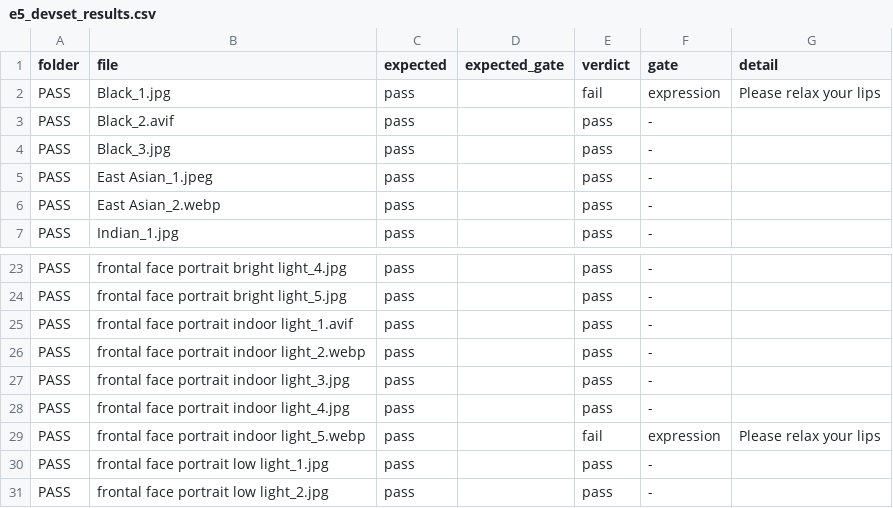
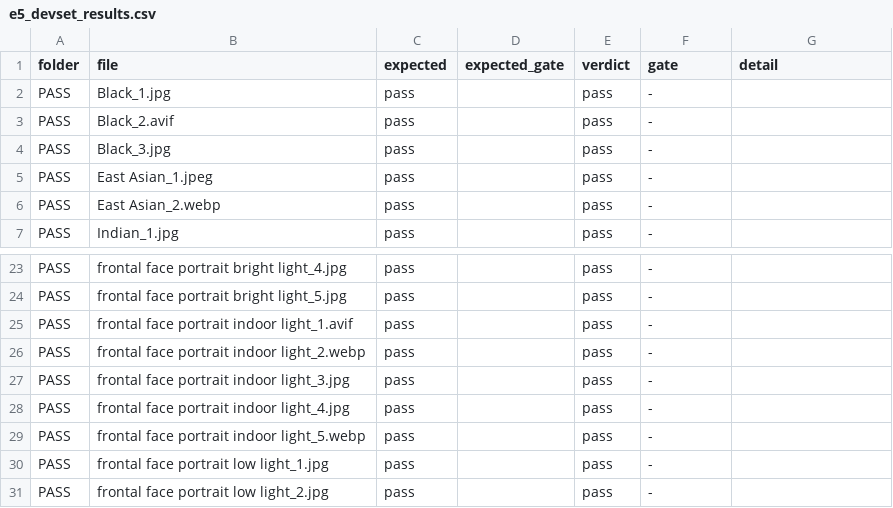
Before and after one commit to aveexa/glow-mark, a CSV file: data/processed/experiments/e5_devset_results.csv, drawn as a sheet; only a part is shown, gaps mark what is left out.

```diff
--- a/data/processed/experiments/e5_devset_results.csv
+++ b/data/processed/experiments/e5_devset_results.csv
@@ -1,3 +1,3 @@
 folder,file,expected,expected_gate,verdict,gate,detail
-PASS,Black_1.jpg,pass,,fail,expression,Please relax your lips
+PASS,Black_1.jpg,pass,,pass,-,
 PASS,Black_2.avif,pass,,pass,-,
@@ -28,3 +28,3 @@ PASS,frontal face portrait indoor light_3.jpg,pass,,pass,-,
 PASS,frontal face portrait indoor light_4.jpg,pass,,pass,-,
-PASS,frontal face portrait indoor light_5.webp,pass,,fail,expression,Please relax your lips
+PASS,frontal face portrait indoor light_5.webp,pass,,pass,-,
 PASS,frontal face portrait low light_1.jpg,pass,,pass,-,
```
Also changed, not shown: 2 other files.
